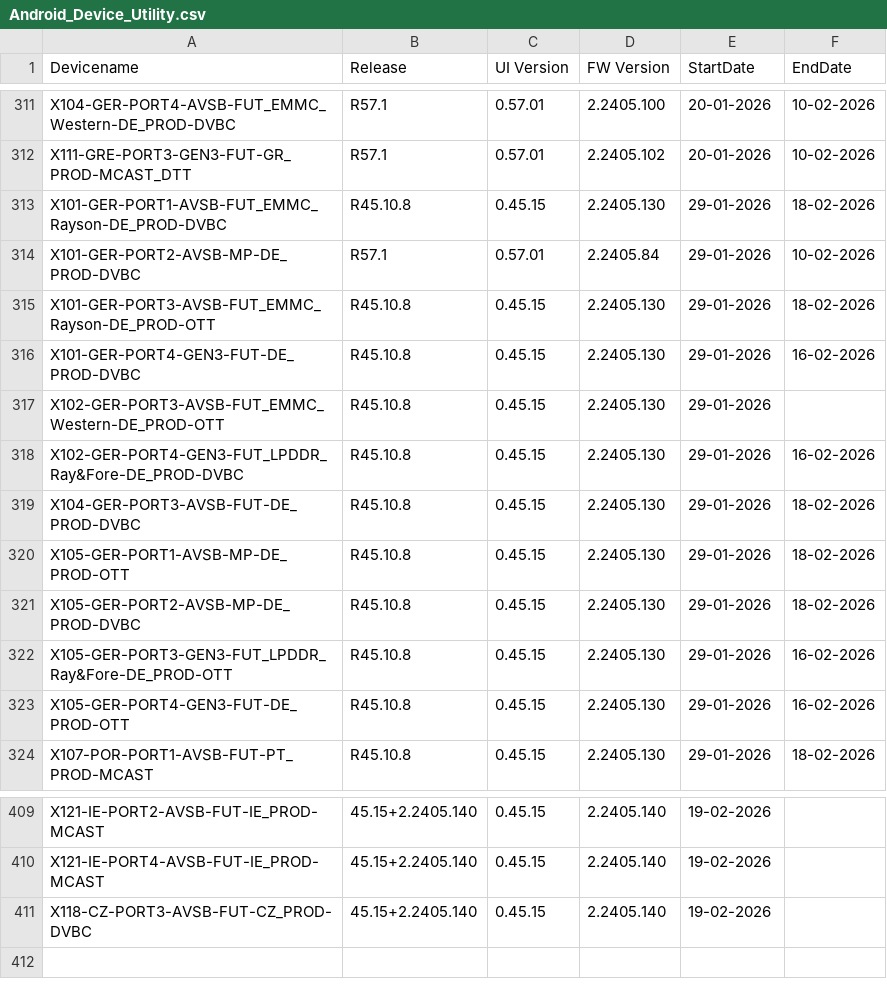
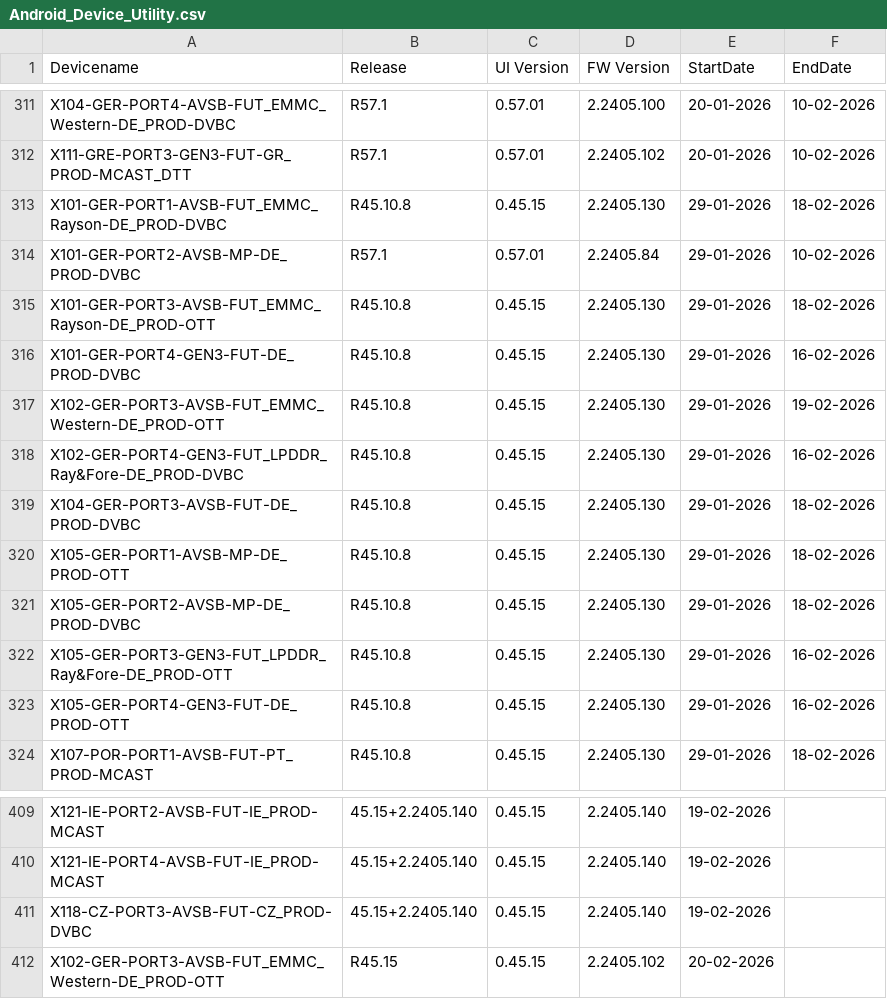
Before and after one commit to VFTV-Testing/VCOEQA-Utilities, a CSV file: DeviceInformation_Utility/Android_Device_Utility.csv, drawn as a sheet; only a part is shown, gaps mark what is left out.

Commit message:
Bulk update device data

```diff
--- a/DeviceInformation_Utility/Android_Device_Utility.csv
+++ b/DeviceInformation_Utility/Android_Device_Utility.csv
@@ -316,3 +316,3 @@ X101-GER-PORT3-AVSB-FUT_EMMC_Rayson-DE_PROD-OTT,R45.10.8,0.45.15,2.2405.130,29-0
 X101-GER-PORT4-GEN3-FUT-DE_PROD-DVBC,R45.10.8,0.45.15,2.2405.130,29-01-2026,16-02-2026
-X102-GER-PORT3-AVSB-FUT_EMMC_Western-DE_PROD-OTT,R45.10.8,0.45.15,2.2405.130,29-01-2026,
+X102-GER-PORT3-AVSB-FUT_EMMC_Western-DE_PROD-OTT,R45.10.8,0.45.15,2.2405.130,29-01-2026,19-02-2026
 X102-GER-PORT4-GEN3-FUT_LPDDR_Ray&Fore-DE_PROD-DVBC,R45.10.8,0.45.15,2.2405.130,29-01-2026,16-02-2026
@@ -411 +411,2 @@ X121-IE-PORT4-AVSB-FUT-IE_PROD-MCAST,45.15+2.2405.140,0.45.15,2.2405.140,19-02-2
 X118-CZ-PORT3-AVSB-FUT-CZ_PROD-DVBC,45.15+2.2405.140,0.45.15,2.2405.140,19-02-2026,
+X102-GER-PORT3-AVSB-FUT_EMMC_Western-DE_PROD-OTT,R45.15,0.45.15,2.2405.102,20-02-2026,
```
